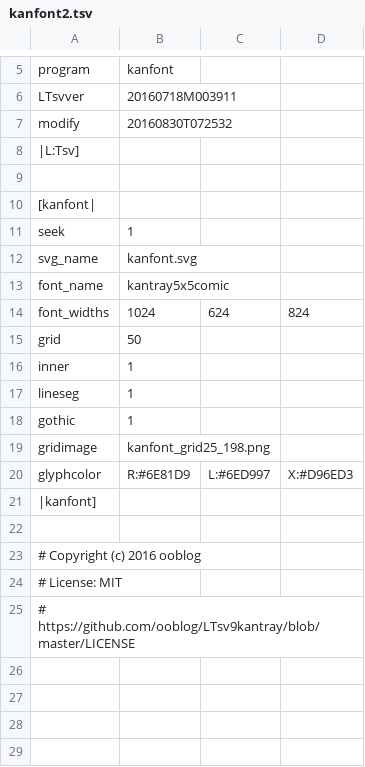
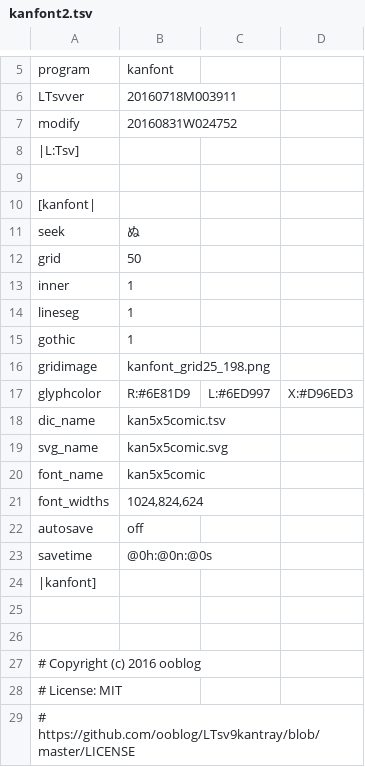
Before and after one commit to ooblog/LTsv10kanedit, a TSV file: kanfont2.tsv, drawn as a sheet; only a part is shown, gaps mark what is left out.

Commit message:
「kanfont2.py」のセーブボタンで単漢字辞書とSVGフォント(fontforge変換用)を保存できるように。

```diff
--- a/kanfont2.tsv
+++ b/kanfont2.tsv
@@ -6,3 +6,3 @@ program	kanfont
 LTsvver	20160718M003911
-modify	20160830T072532
+modify	20160831W024752
 |L:Tsv]
@@ -10,6 +10,3 @@ modify	20160830T072532
 [kanfont|
-seek	1
-svg_name	kanfont.svg
-font_name	kantray5x5comic
-font_widths	1024	624	824
+seek	ぬ
 grid	50
@@ -20,3 +17,10 @@ gridimage	kanfont_grid25_198.png
 glyphcolor	R:#6E81D9	L:#6ED997	X:#D96ED3
+dic_name	kan5x5comic.tsv
+svg_name	kan5x5comic.svg
+font_name	kan5x5comic
+font_widths	1024,824,624
+autosave	off
+savetime	@0h:@0n:@0s
 |kanfont]
+
 
```
Also changed, not shown: LTsv/kanchar.tsv, LTsv/kanglyph.tsv, 5 other files.
